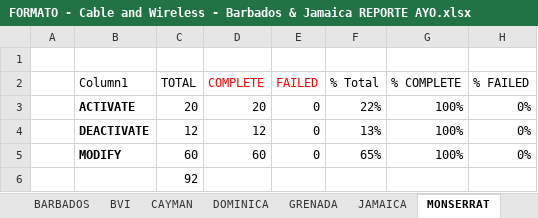
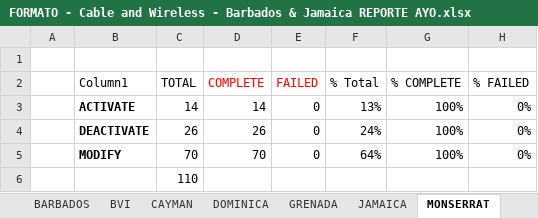
Before and after one commit to jesuslz/ASAP, an Excel workbook: ReporteSemanal/Condensado/FORMATO - Cable and Wireless - Barbados & Jamaica REPORTE AYO.xlsx, sheet MONSERRAT, drawn as a sheet; values as stored, in another font and other column widths than the file's, no borders; charts and pictures and table styles not drawn; removed rows and columns are numbered as before the commit, all else as after; the diff names each change by its address in the sheet, - before the commit and + after, or states it on an @@ line.

```diff
--- a/ReporteSemanal/Condensado/FORMATO - Cable and Wireless - Barbados & Jamaica REPORTE AYO.xlsx (sheet MONSERRAT)
+++ b/ReporteSemanal/Condensado/FORMATO - Cable and Wireless - Barbados & Jamaica REPORTE AYO.xlsx (sheet MONSERRAT)
-row 3:  | ACTIVATE | 20 | 20 | 0 | 22% | 100% | 0%
-B3 (Column1): DEACTIVATE
+B3 (Column1): ACTIVATE
-C3 (TOTAL): 12
+C3 (TOTAL): 14
-D3 (COMPLETE): 12
+D3 (COMPLETE): 14
+row 4:  | DEACTIVATE | 26 | 26 | 0 | 24% | 100% | 0%
-C5 (TOTAL): 60
+C5 (TOTAL): 70
-D5 (COMPLETE): 60
+D5 (COMPLETE): 70
-F5 (% Total): 65%
+F5 (% Total): 64%
-C6 (TOTAL): 92
+C6 (TOTAL): 110
```
Also changed, not shown: sheet JAMAICA, sheet CAYMAN, sheet BVI, sheet BARBADOS, sheet GRENADA, sheet SANTA LUCIA, 6 more sheets, other sheet tabs, formulas that keep their value, charts or pictures, INTE-Performance-JAMU-2018.xlsx, INTE-Performance-WASS-2018.xlsx, 55 other files.
